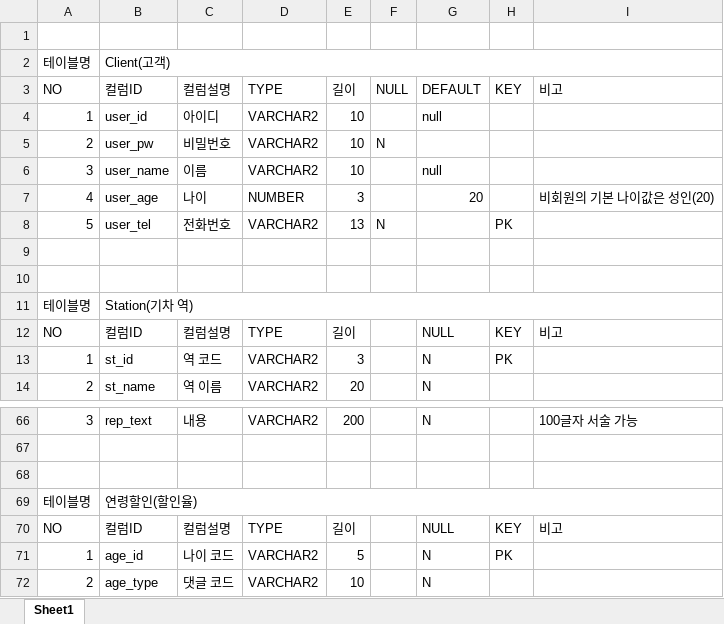
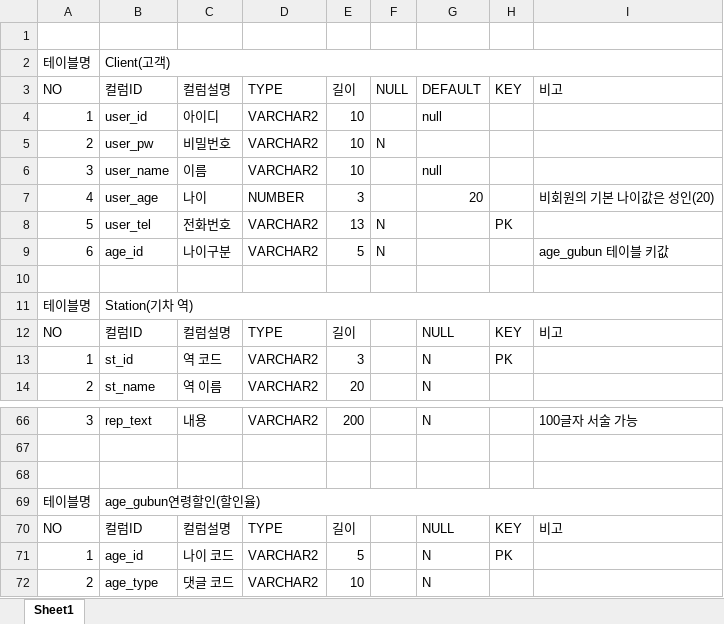
Before and after one commit to MyungKyun-Lee/JavaTutorial, an Excel workbook: Oracle_SQL/09-05 기차예약 pjt/기차표_테이블_정의서1_최종.xlsx, sheet Sheet1, drawn as a sheet; only a part is shown, gaps mark what is left out; values as stored, in another font and other column widths than the file's, no cell formats; the diff names each change by its address in the sheet, - before the commit and + after, or states it on an @@ line.

```diff
--- a/Oracle_SQL/09-05 기차예약 pjt/기차표_테이블_정의서1_최종.xlsx (sheet Sheet1)
+++ b/Oracle_SQL/09-05 기차예약 pjt/기차표_테이블_정의서1_최종.xlsx (sheet Sheet1)
-row 9: (empty)
+row 9: 6 | age_id | 나이구분 | VARCHAR2 | 5 | N |  |  | age_gubun 테이블 키값
-B69: 연령할인(할인율)
+B69: age_gubun연령할인(할인율)
```
Also changed, not shown: cell formats, 3 other files.
